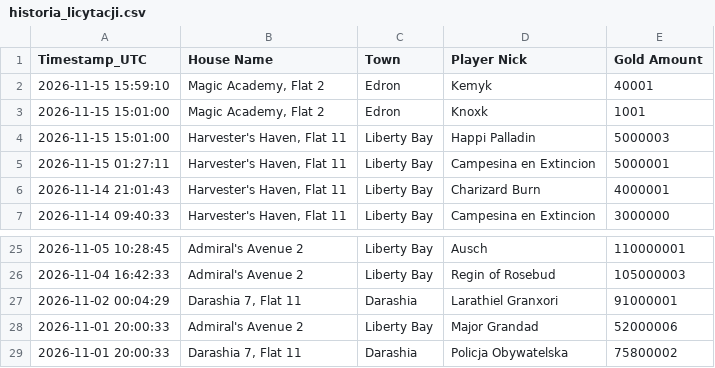
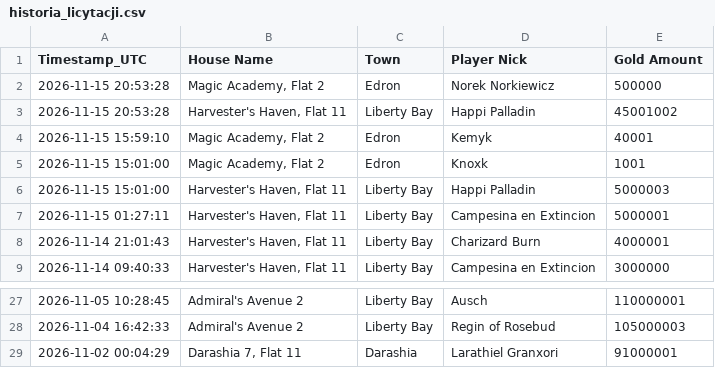
Before and after one commit to mdogie94/nmd, a CSV file: historia_licytacji.csv, drawn as a sheet; only a part is shown, gaps mark what is left out.

```diff
--- a/historia_licytacji.csv
+++ b/historia_licytacji.csv
@@ -1,2 +1,4 @@
 Timestamp_UTC,House Name,Town,Player Nick,Gold Amount
+2026-11-15 20:53:28,"Magic Academy, Flat 2",Edron,Norek Norkiewicz,500000
+2026-11-15 20:53:28,"Harvester's Haven, Flat 11",Liberty Bay,Happi Palladin,45001002
 2026-11-15 15:59:10,"Magic Academy, Flat 2",Edron,Kemyk,40001
@@ -27,3 +29 @@
 2026-11-02 00:04:29,"Darashia 7, Flat 11",Darashia,Larathiel Granxori,91000001
-2026-11-01 20:00:33,Admiral's Avenue 2,Liberty Bay,Major Grandad,52000006
-2026-11-01 20:00:33,"Darashia 7, Flat 11",Darashia,Policja Obywatelska,75800002
```
